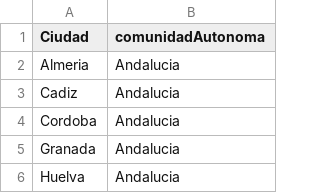
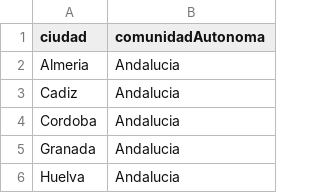
Before and after one commit to jorgedom5/EquipoPole, a CSV file: geo.csv, drawn as a sheet; only a part is shown.

Commit message:
Update geo.csv

```diff
--- a/geo.csv
+++ b/geo.csv
@@ -1,2 +1,2 @@
-Ciudad, comunidadAutonoma
+ciudad, comunidadAutonoma
 Almeria,Andalucia
```
